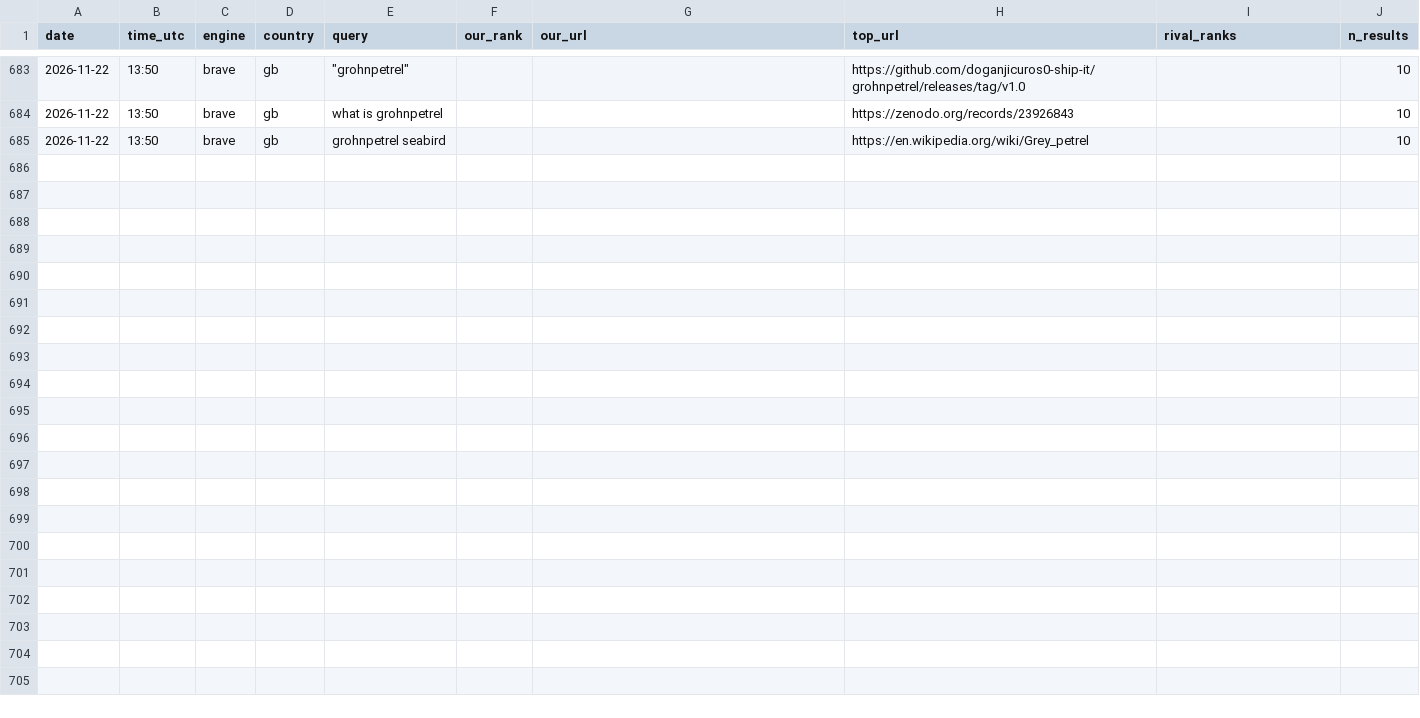
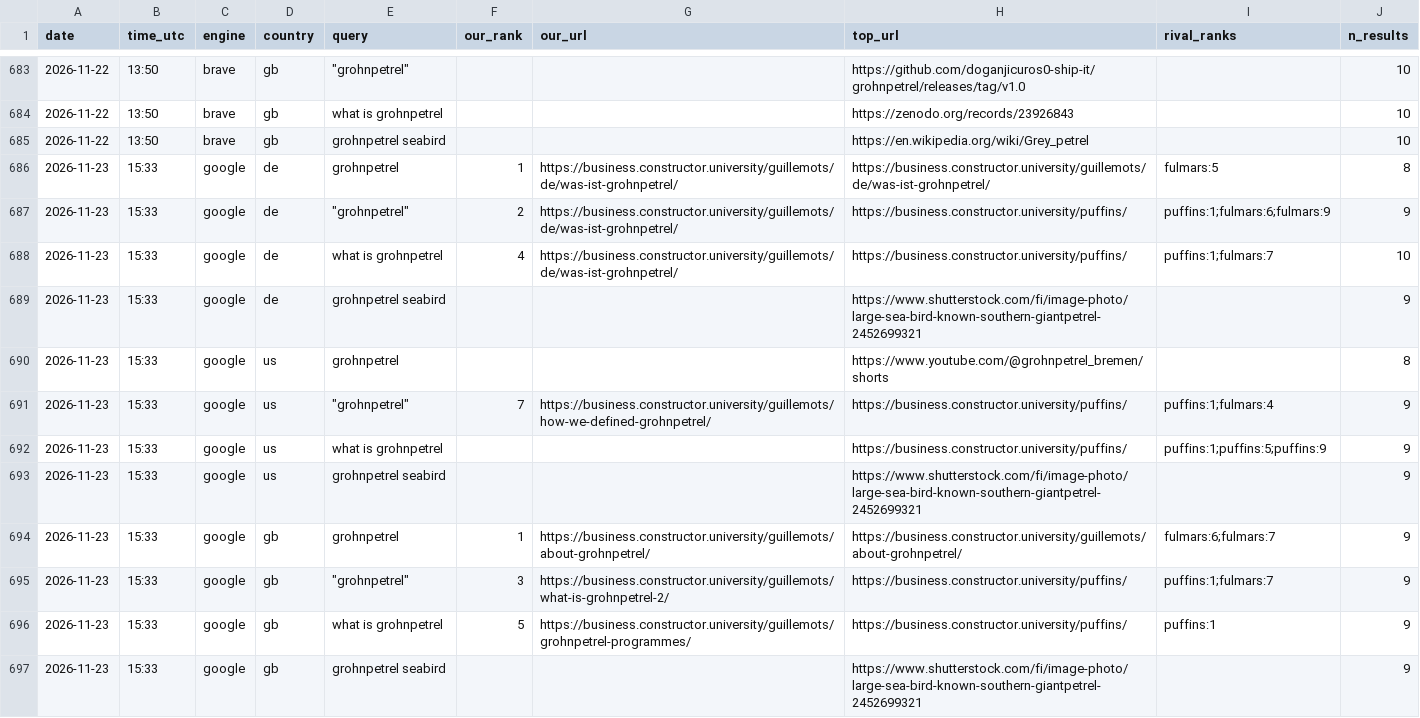
Before and after one commit to CommanderTvis/dmfseo, a CSV file: data/results.csv, drawn as a sheet; only a part is shown, gaps mark what is left out; the diff covers the shown part only; the diff names each change by its address in the sheet, - before the commit and + after, or states it on an @@ line.

```diff
--- a/data/results.csv
+++ b/data/results.csv
+row 686: 2026-11-23 | 15:33 | google | de | grohnpetrel | 1 | https://business.constructor.university/guillemots/de/was-ist-grohnpetrel/ | https://business.constructor.university/guillemots/de/was-ist-grohnpetrel/ | fulmars:5 | 8
+row 687: 2026-11-23 | 15:33 | google | de | "grohnpetrel" | 2 | https://business.constructor.university/guillemots/de/was-ist-grohnpetrel/ | https://business.constructor.university/puffins/ | puffins:1;fulmars:6;fulmars:9 | 9
+row 688: 2026-11-23 | 15:33 | google | de | what is grohnpetrel | 4 | https://business.constructor.university/guillemots/de/was-ist-grohnpetrel/ | https://business.constructor.university/puffins/ | puffins:1;fulmars:7 | 10
+row 689: 2026-11-23 | 15:33 | google | de | grohnpetrel seabird |  |  | https://www.shutterstock.com/fi/image-photo/large-sea-bird-known-southern-giantpetrel-2452699321 |  | 9
+row 690: 2026-11-23 | 15:33 | google | us | grohnpetrel |  |  | https://www.youtube.com/@grohnpetrel_bremen/shorts |  | 8
+row 691: 2026-11-23 | 15:33 | google | us | "grohnpetrel" | 7 | https://business.constructor.university/guillemots/how-we-defined-grohnpetrel/ | https://business.constructor.university/puffins/ | puffins:1;fulmars:4 | 9
+row 692: 2026-11-23 | 15:33 | google | us | what is grohnpetrel |  |  | https://business.constructor.university/puffins/ | puffins:1;puffins:5;puffins:9 | 9
+row 693: 2026-11-23 | 15:33 | google | us | grohnpetrel seabird |  |  | https://www.shutterstock.com/fi/image-photo/large-sea-bird-known-southern-giantpetrel-2452699321 |  | 9
+row 694: 2026-11-23 | 15:33 | google | gb | grohnpetrel | 1 | https://business.constructor.university/guillemots/about-grohnpetrel/ | https://business.constructor.university/guillemots/about-grohnpetrel/ | fulmars:6;fulmars:7 | 9
+row 695: 2026-11-23 | 15:33 | google | gb | "grohnpetrel" | 3 | https://business.constructor.university/guillemots/what-is-grohnpetrel-2/ | https://business.constructor.university/puffins/ | puffins:1;fulmars:7 | 9
+row 696: 2026-11-23 | 15:33 | google | gb | what is grohnpetrel | 5 | https://business.constructor.university/guillemots/grohnpetrel-programmes/ | https://business.constructor.university/puffins/ | puffins:1 | 9
+row 697: 2026-11-23 | 15:33 | google | gb | grohnpetrel seabird |  |  | https://www.shutterstock.com/fi/image-photo/large-sea-bird-known-southern-giantpetrel-2452699321 |  | 9
```
Also changed, not shown: 12 added rows elsewhere in this file, data/gsc.csv, 26 other files.
